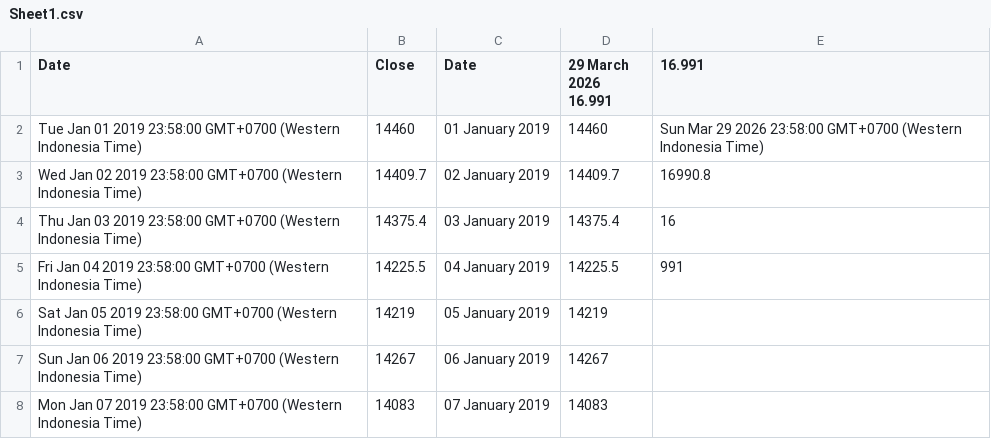
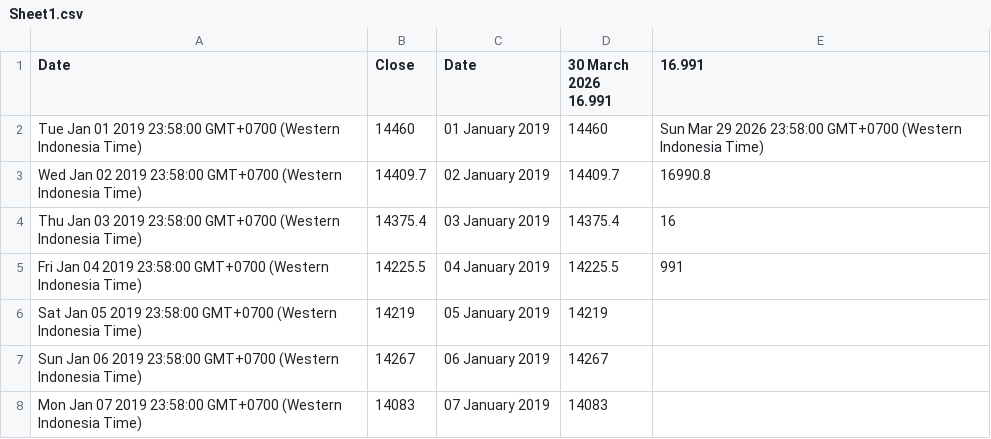
Before and after one commit to lisnhaaw/datawrapper-csv, a CSV file: data/Sheet1.csv, drawn as a sheet; only a part is shown.

Commit message:
Update data CSV

```diff
--- a/data/Sheet1.csv
+++ b/data/Sheet1.csv
@@ -1,2 +1,2 @@
-Date,Close,Date,29 March 2026 16.991,16.991
+Date,Close,Date,30 March 2026 16.991,16.991
 Tue Jan 01 2019 23:58:00 GMT+0700 (Western Indonesia Time),14460,01 January 2019,14460,Sun Mar 29 2026 23:58:00 GMT+0700 (Western Indonesia Time)
```
